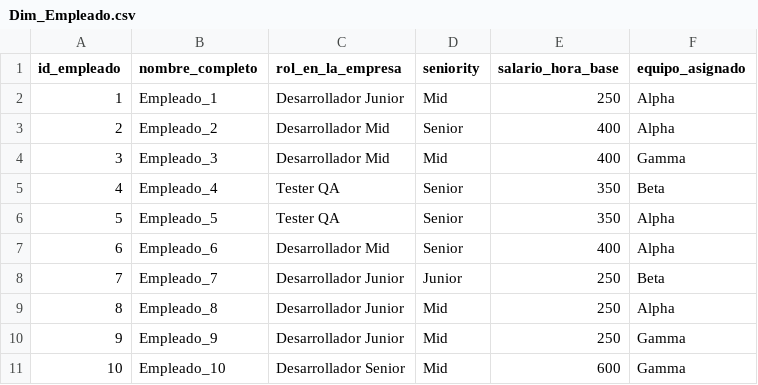
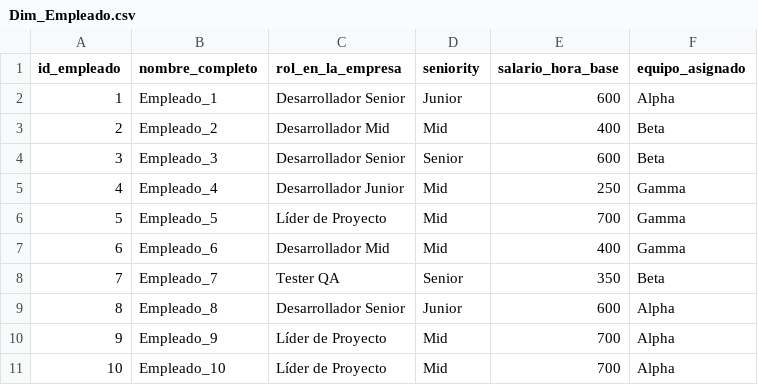
Before and after one commit to Kory24/BI-Final, a CSV file: Dim_Empleado.csv, drawn as a sheet.

```diff
--- a/Dim_Empleado.csv
+++ b/Dim_Empleado.csv
@@ -1,11 +1,11 @@
 id_empleado,nombre_completo,rol_en_la_empresa,seniority,salario_hora_base,equipo_asignado
-1,Empleado_1,Desarrollador Junior,Mid,250,Alpha
-2,Empleado_2,Desarrollador Mid,Senior,400,Alpha
-3,Empleado_3,Desarrollador Mid,Mid,400,Gamma
-4,Empleado_4,Tester QA,Senior,350,Beta
-5,Empleado_5,Tester QA,Senior,350,Alpha
-6,Empleado_6,Desarrollador Mid,Senior,400,Alpha
-7,Empleado_7,Desarrollador Junior,Junior,250,Beta
-8,Empleado_8,Desarrollador Junior,Mid,250,Alpha
-9,Empleado_9,Desarrollador Junior,Mid,250,Gamma
-10,Empleado_10,Desarrollador Senior,Mid,600,Gamma
+1,Empleado_1,Desarrollador Senior,Junior,600,Alpha
+2,Empleado_2,Desarrollador Mid,Mid,400,Beta
+3,Empleado_3,Desarrollador Senior,Senior,600,Beta
+4,Empleado_4,Desarrollador Junior,Mid,250,Gamma
+5,Empleado_5,Líder de Proyecto,Mid,700,Gamma
+6,Empleado_6,Desarrollador Mid,Mid,400,Gamma
+7,Empleado_7,Tester QA,Senior,350,Beta
+8,Empleado_8,Desarrollador Senior,Junior,600,Alpha
+9,Empleado_9,Líder de Proyecto,Mid,700,Alpha
+10,Empleado_10,Líder de Proyecto,Mid,700,Alpha
```
Also changed, not shown: Dim_Cliente.csv, Dim_Proyecto.csv, 4 other files.
